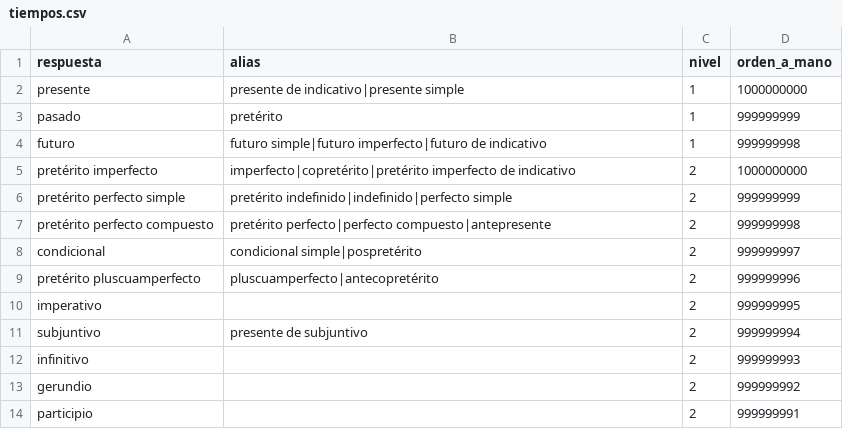
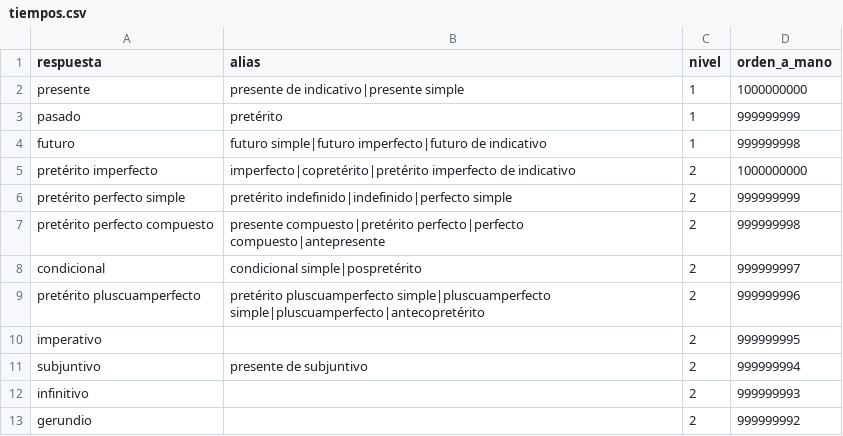
Before and after one commit to norahmartinn/sabihondo, a CSV file: datos/siete/tiempos.csv, drawn as a sheet; only a part is shown; the shorter side is filled out with more unchanged rows.

Commit message:
Da por buenas las respuestas rechazadas que marcó Norah (festivales, tiempos, Doraemon, logos)

```diff
--- a/datos/siete/tiempos.csv
+++ b/datos/siete/tiempos.csv
@@ -6,5 +6,5 @@ pretérito imperfecto;imperfecto|copretérito|pretérito imperfecto de indicativ
 pretérito perfecto simple;pretérito indefinido|indefinido|perfecto simple;2;999999999
-pretérito perfecto compuesto;pretérito perfecto|perfecto compuesto|antepresente;2;999999998
+pretérito perfecto compuesto;presente compuesto|pretérito perfecto|perfecto compuesto|antepresente;2;999999998
 condicional;condicional simple|pospretérito;2;999999997
-pretérito pluscuamperfecto;pluscuamperfecto|antecopretérito;2;999999996
+pretérito pluscuamperfecto;pretérito pluscuamperfecto simple|pluscuamperfecto simple|pluscuamperfecto|antecopretérito;2;999999996
 imperativo;;2;999999995
```
Also changed, not shown: datos/siete/doraemon.csv, datos/siete/festivales.csv, 7 other files.
